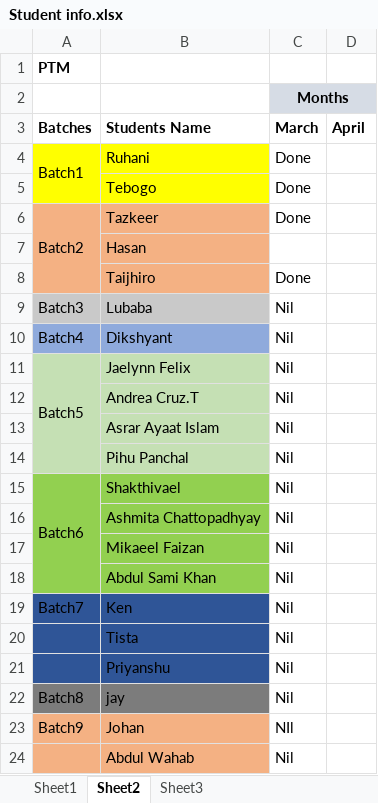
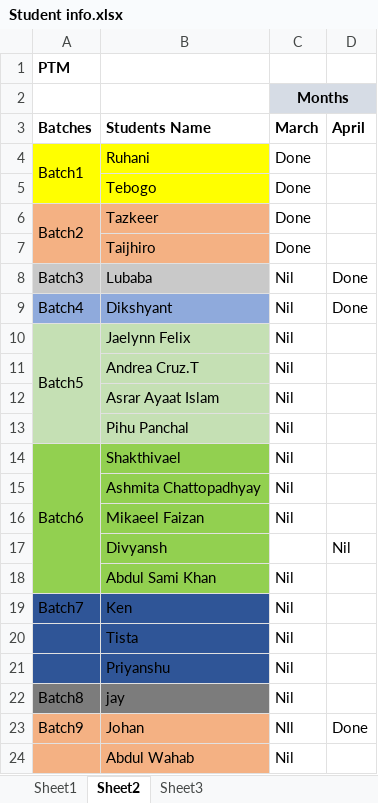
Before and after one commit to KansaraT/codingal-course, an Excel workbook: Student info.xlsx, sheet Sheet2, drawn as a sheet; values as stored, in another font and other column widths than the file's, no borders; removed rows and columns are numbered as before the commit, all else as after; the diff names each change by its address in the sheet, - before the commit and + after, or states it on an @@ line.

```diff
--- a/Student info.xlsx (sheet Sheet2)
+++ b/Student info.xlsx (sheet Sheet2)
-row 7:  | Hasan
-D8:D9 (April): (empty)
+D8:D9 (April): Done
+row 17:  | Divyansh |  | Nil
-D23 (April): (empty)
+D23 (April): Done
```
Also changed, not shown: sheet Sheet1, sheet Sheet3, 35 other files.
